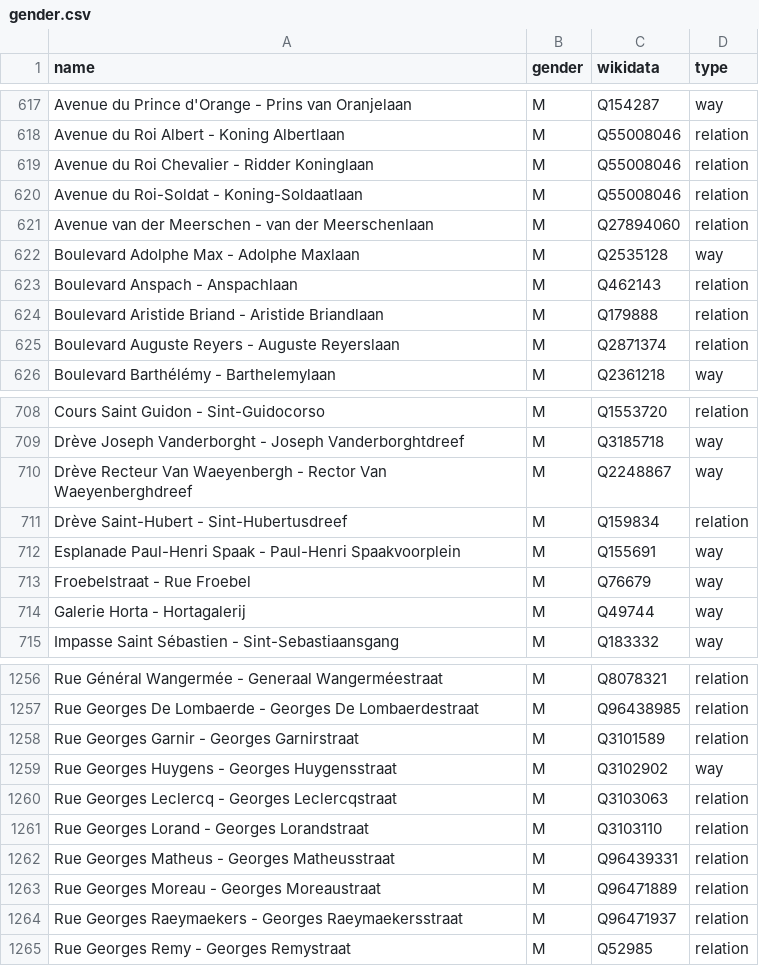
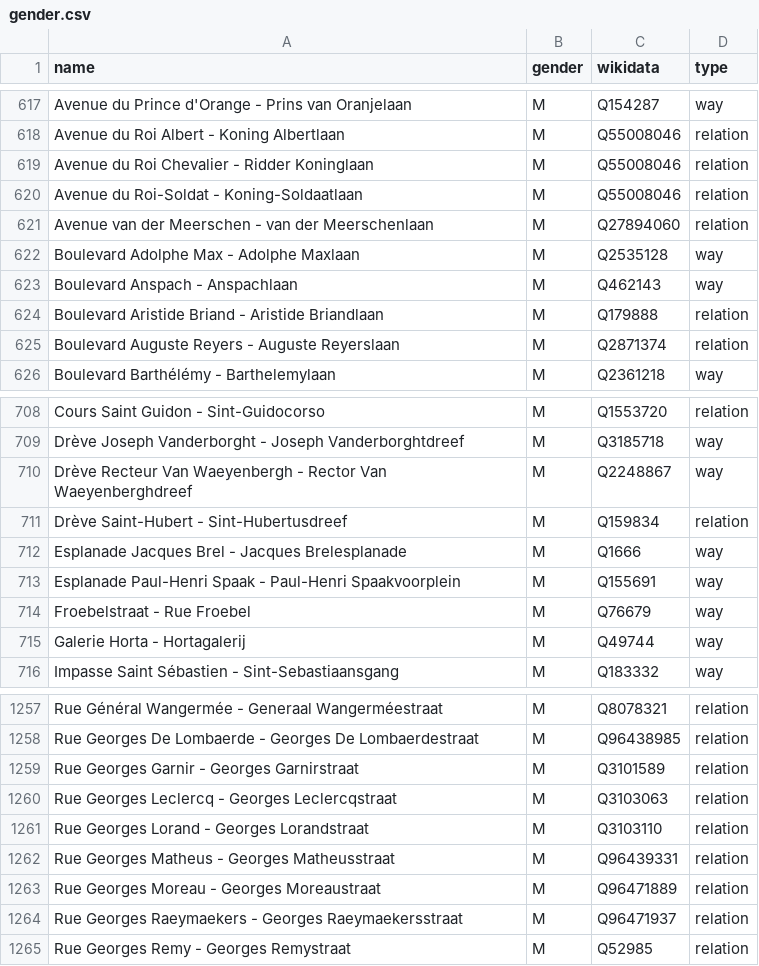
Before and after one commit to EqualStreetNames/equalstreetnames-brussels, a CSV file: data/gender.csv, drawn as a sheet; only a part is shown, gaps mark what is left out.

```diff
--- a/data/gender.csv
+++ b/data/gender.csv
@@ -622,3 +622,3 @@ name,gender,wikidata,type
 "Boulevard Adolphe Max - Adolphe Maxlaan",M,Q2535128,way
-"Boulevard Anspach - Anspachlaan",M,Q462143,relation
+"Boulevard Anspach - Anspachlaan",M,Q462143,way
 "Boulevard Aristide Briand - Aristide Briandlaan",M,Q179888,relation
@@ -711,2 +711,3 @@ name,gender,wikidata,type
 "Drève Saint-Hubert - Sint-Hubertusdreef",M,Q159834,relation
+"Esplanade Jacques Brel - Jacques Brelesplanade",M,Q1666,way
 "Esplanade Paul-Henri Spaak - Paul-Henri Spaakvoorplein",M,Q155691,way
@@ -1258,3 +1259,2 @@ name,gender,wikidata,type
 "Rue Georges Garnir - Georges Garnirstraat",M,Q3101589,relation
-"Rue Georges Huygens - Georges Huygensstraat",M,Q3102902,way
 "Rue Georges Leclercq - Georges Leclercqstraat",M,Q3103063,relation
```
Also changed, not shown: data/other.csv, 2 other files.
